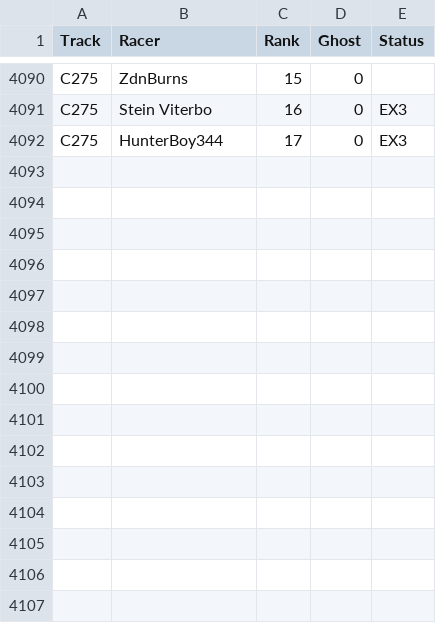
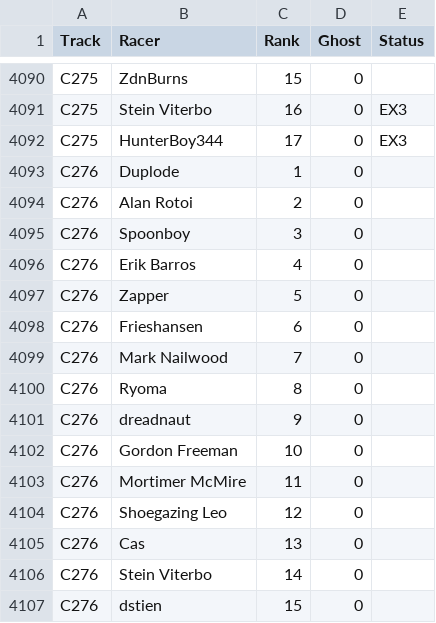
Before and after one commit to duplode/elo-zs, a CSV file: data/Zak/zakstunts-race-positions.csv, drawn as a sheet; only a part is shown, gaps mark what is left out; the diff names each change by its address in the sheet, - before the commit and + after, or states it on an @@ line.

Commit message:
Update ZakStunts results to ZCT276

```diff
--- a/data/Zak/zakstunts-race-positions.csv
+++ b/data/Zak/zakstunts-race-positions.csv
+row 4093: C276 | Duplode | 1 | 0
+row 4094: C276 | Alan Rotoi | 2 | 0
+row 4095: C276 | Spoonboy | 3 | 0
+row 4096: C276 | Erik Barros | 4 | 0
+row 4097: C276 | Zapper | 5 | 0
+row 4098: C276 | Frieshansen | 6 | 0
+row 4099: C276 | Mark Nailwood | 7 | 0
+row 4100: C276 | Ryoma | 8 | 0
+row 4101: C276 | dreadnaut | 9 | 0
+row 4102: C276 | Gordon Freeman | 10 | 0
+row 4103: C276 | Mortimer McMire | 11 | 0
+row 4104: C276 | Shoegazing Leo | 12 | 0
+row 4105: C276 | Cas | 13 | 0
+row 4106: C276 | Stein Viterbo | 14 | 0
+row 4107: C276 | dstien | 15 | 0
```
